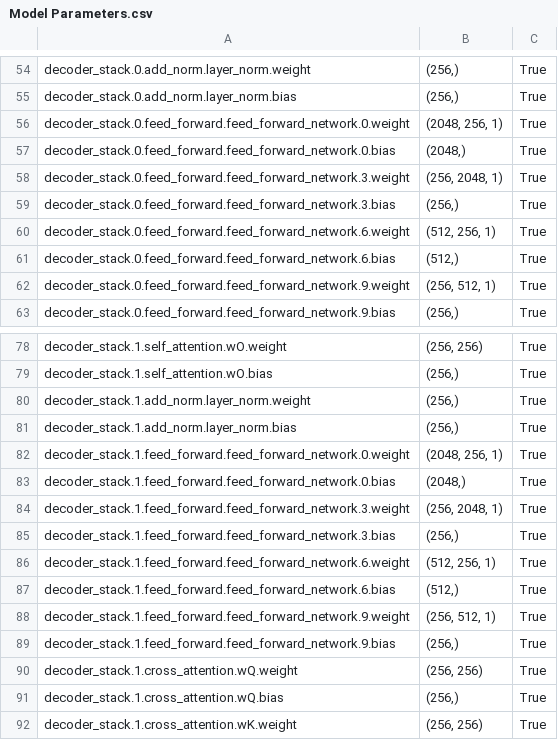
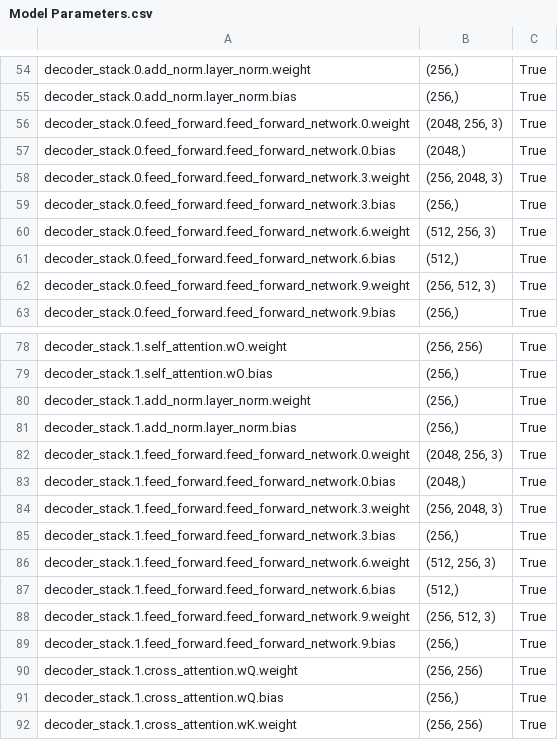
Before and after one commit to Minerva9464/simbatrans, a CSV file: Achievements/Model Parameters.csv, drawn as a sheet; only a part is shown, gaps mark what is left out; the diff covers the shown part only.

```diff
--- a/Achievements/Model Parameters.csv
+++ b/Achievements/Model Parameters.csv
@@ -55,9 +55,9 @@ decoder_stack.0.add_norm.layer_norm.weight,"(256,)",True
 decoder_stack.0.add_norm.layer_norm.bias,"(256,)",True
-decoder_stack.0.feed_forward.feed_forward_network.0.weight,"(2048, 256, 1)",True
+decoder_stack.0.feed_forward.feed_forward_network.0.weight,"(2048, 256, 3)",True
 decoder_stack.0.feed_forward.feed_forward_network.0.bias,"(2048,)",True
-decoder_stack.0.feed_forward.feed_forward_network.3.weight,"(256, 2048, 1)",True
+decoder_stack.0.feed_forward.feed_forward_network.3.weight,"(256, 2048, 3)",True
 decoder_stack.0.feed_forward.feed_forward_network.3.bias,"(256,)",True
-decoder_stack.0.feed_forward.feed_forward_network.6.weight,"(512, 256, 1)",True
+decoder_stack.0.feed_forward.feed_forward_network.6.weight,"(512, 256, 3)",True
 decoder_stack.0.feed_forward.feed_forward_network.6.bias,"(512,)",True
-decoder_stack.0.feed_forward.feed_forward_network.9.weight,"(256, 512, 1)",True
+decoder_stack.0.feed_forward.feed_forward_network.9.weight,"(256, 512, 3)",True
 decoder_stack.0.feed_forward.feed_forward_network.9.bias,"(256,)",True
@@ -81,9 +81,9 @@ decoder_stack.1.add_norm.layer_norm.weight,"(256,)",True
 decoder_stack.1.add_norm.layer_norm.bias,"(256,)",True
-decoder_stack.1.feed_forward.feed_forward_network.0.weight,"(2048, 256, 1)",True
+decoder_stack.1.feed_forward.feed_forward_network.0.weight,"(2048, 256, 3)",True
 decoder_stack.1.feed_forward.feed_forward_network.0.bias,"(2048,)",True
-decoder_stack.1.feed_forward.feed_forward_network.3.weight,"(256, 2048, 1)",True
+decoder_stack.1.feed_forward.feed_forward_network.3.weight,"(256, 2048, 3)",True
 decoder_stack.1.feed_forward.feed_forward_network.3.bias,"(256,)",True
-decoder_stack.1.feed_forward.feed_forward_network.6.weight,"(512, 256, 1)",True
+decoder_stack.1.feed_forward.feed_forward_network.6.weight,"(512, 256, 3)",True
 decoder_stack.1.feed_forward.feed_forward_network.6.bias,"(512,)",True
-decoder_stack.1.feed_forward.feed_forward_network.9.weight,"(256, 512, 1)",True
+decoder_stack.1.feed_forward.feed_forward_network.9.weight,"(256, 512, 3)",True
 decoder_stack.1.feed_forward.feed_forward_network.9.bias,"(256,)",True
```
Also changed, not shown: 13 edited cells elsewhere in this file, Achievements/Test Results.csv, 15 other files.
